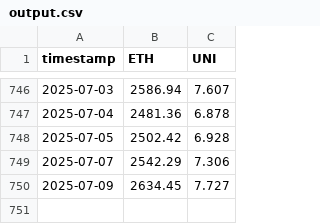
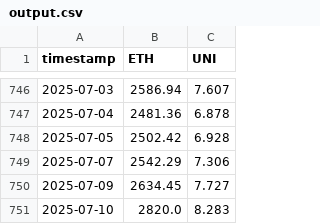
Before and after one commit to d-dubinin/crypto-pair-trading, a CSV file: output.csv, drawn as a sheet; only a part is shown, gaps mark what is left out.

```diff
--- a/output.csv
+++ b/output.csv
@@ -750 +750,2 @@ timestamp,ETH,UNI
 2025-07-09,2634.45,7.727
+2025-07-10,2820.0,8.283
```
Also changed, not shown: PnL.csv, 2 other files.
